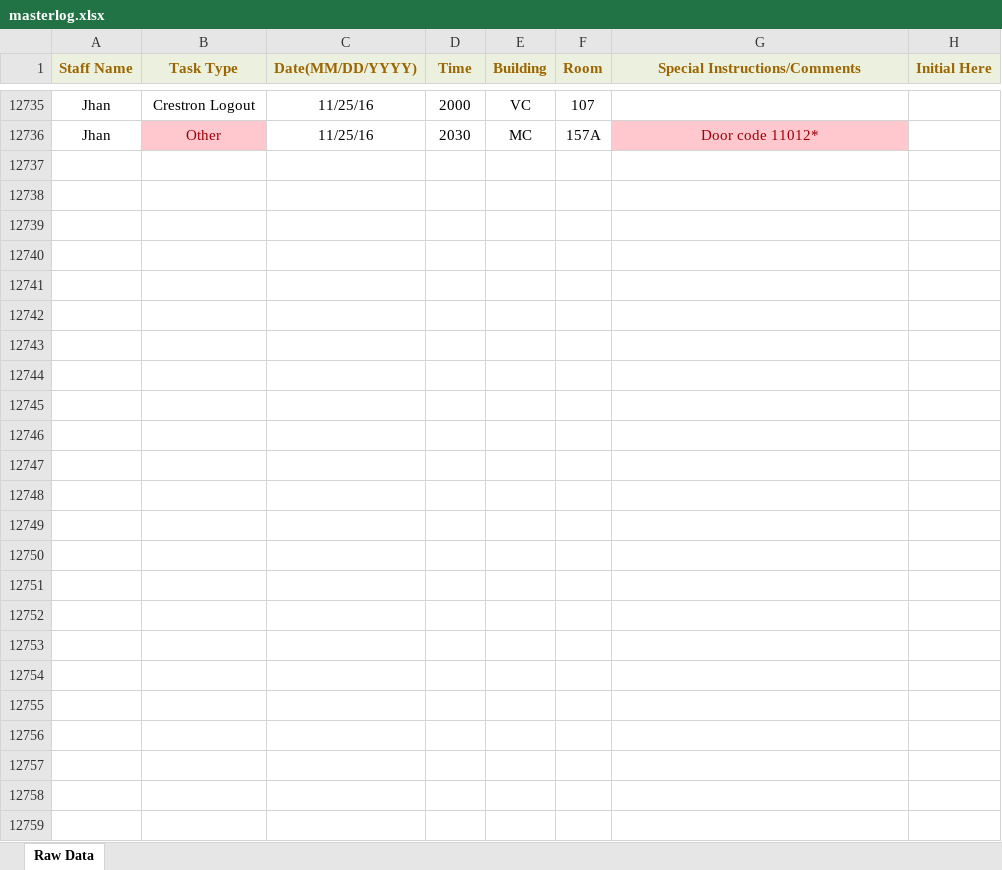
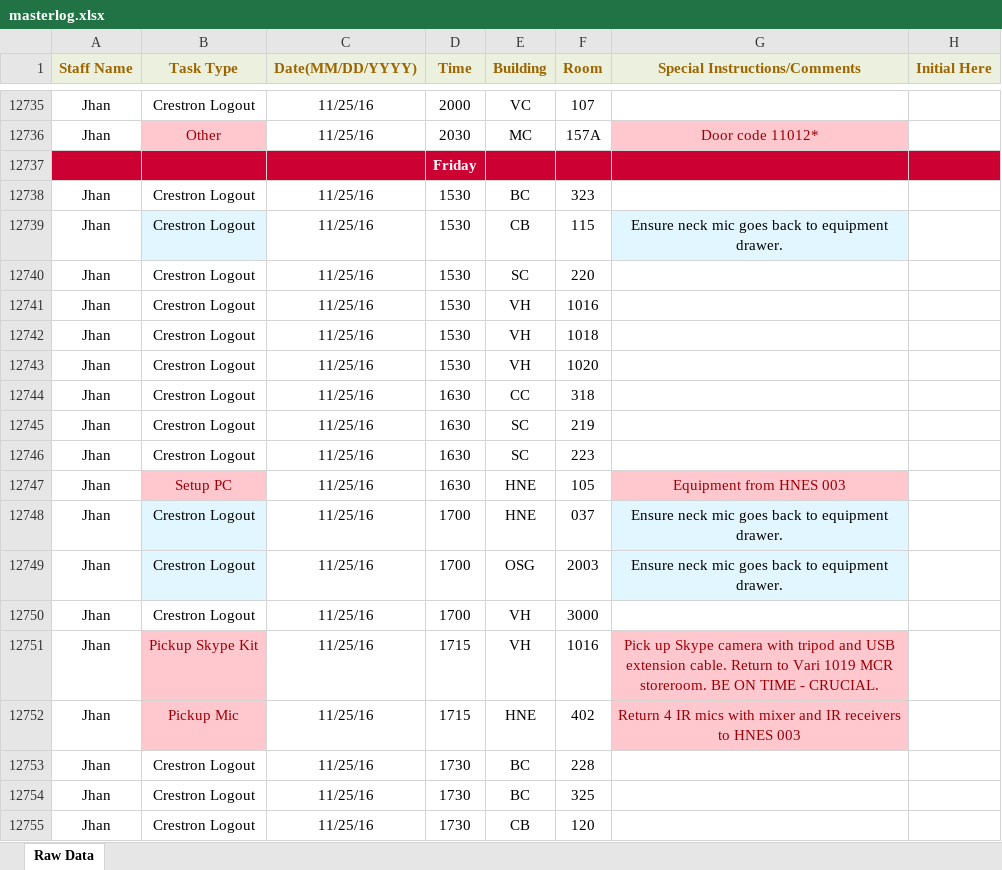
Before and after one commit to jhanperera/ClassOpsLogCreator, an Excel workbook: CLASSOPS/masterlog.xlsx, sheet Raw Data, drawn as a sheet; only a part is shown, gaps mark what is left out; values as stored, in another font and other column widths than the file's, no borders; the diff covers the shown part only; the diff names each change by its address in the sheet, - before the commit and + after, or states it on an @@ line.

```diff
--- a/CLASSOPS/masterlog.xlsx (sheet Raw Data)
+++ b/CLASSOPS/masterlog.xlsx (sheet Raw Data)
+row 12737:  |  |  | Friday
+row 12738: Jhan | Crestron Logout | 11/25/16 | 1530 | BC | 323
+row 12739: Jhan | Crestron Logout | 11/25/16 | 1530 | CB | 115 | Ensure neck mic goes back to equipment drawer.
+row 12740: Jhan | Crestron Logout | 11/25/16 | 1530 | SC | 220
+row 12741: Jhan | Crestron Logout | 11/25/16 | 1530 | VH | 1016
+row 12742: Jhan | Crestron Logout | 11/25/16 | 1530 | VH | 1018
+row 12743: Jhan | Crestron Logout | 11/25/16 | 1530 | VH | 1020
+row 12744: Jhan | Crestron Logout | 11/25/16 | 1630 | CC | 318
+row 12745: Jhan | Crestron Logout | 11/25/16 | 1630 | SC | 219
+row 12746: Jhan | Crestron Logout | 11/25/16 | 1630 | SC | 223
+row 12747: Jhan | Setup PC | 11/25/16 | 1630 | HNE | 105 | Equipment from HNES 003
+row 12748: Jhan | Crestron Logout | 11/25/16 | 1700 | HNE | 037 | Ensure neck mic goes back to equipment drawer.
+row 12749: Jhan | Crestron Logout | 11/25/16 | 1700 | OSG | 2003 | Ensure neck mic goes back to equipment drawer.
+row 12750: Jhan | Crestron Logout | 11/25/16 | 1700 | VH | 3000
+row 12751: Jhan | Pickup Skype Kit | 11/25/16 | 1715 | VH | 1016 | Pick up Skype camera with tripod and USB extension cable. Return to Vari 1019 MCR storeroom. BE ON TIME - CRUCIAL.
+row 12752: Jhan | Pickup Mic | 11/25/16 | 1715 | HNE | 402 | Return 4 IR mics with mixer and IR receivers to HNES 003
+row 12753: Jhan | Crestron Logout | 11/25/16 | 1730 | BC | 228
+row 12754: Jhan | Crestron Logout | 11/25/16 | 1730 | BC | 325
+row 12755: Jhan | Crestron Logout | 11/25/16 | 1730 | CB | 120
```
Also changed, not shown: 321 added rows elsewhere in this sheet, CLASSOPS/clo.xlsm, PW/masterlog.xlsx, 13 other files.
